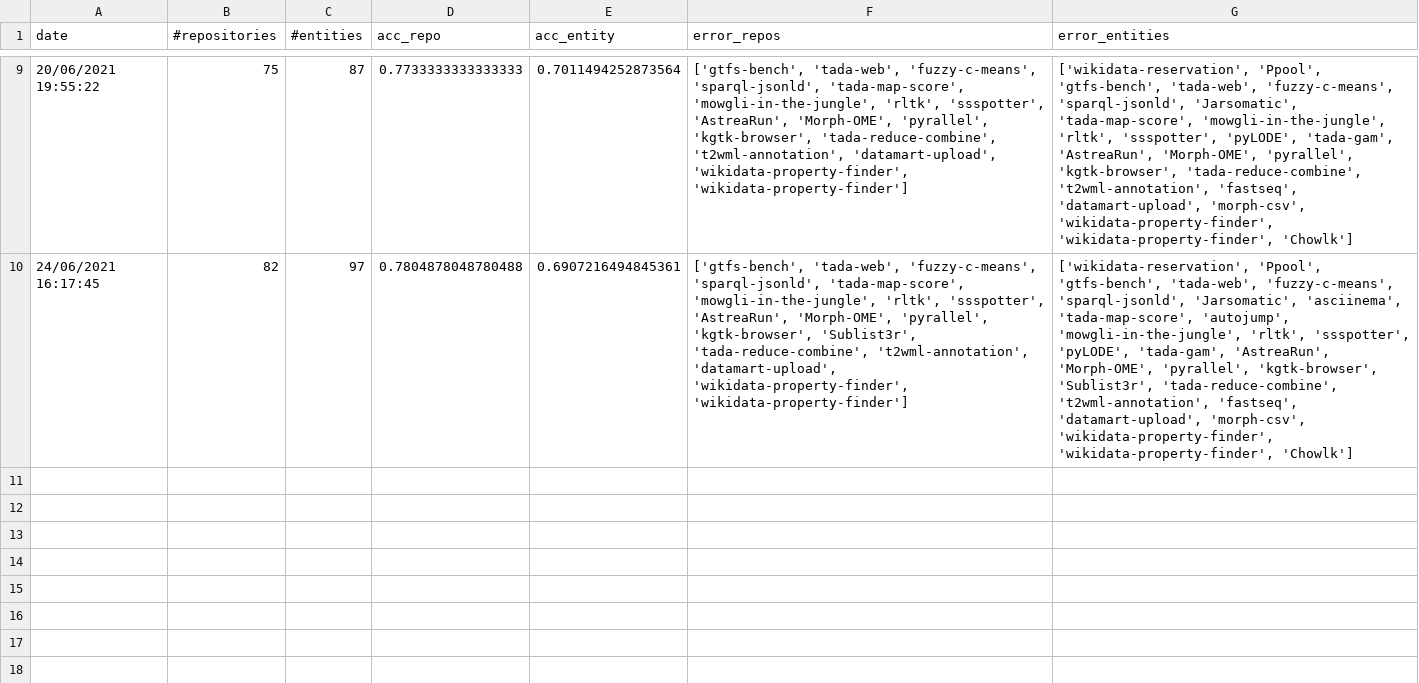
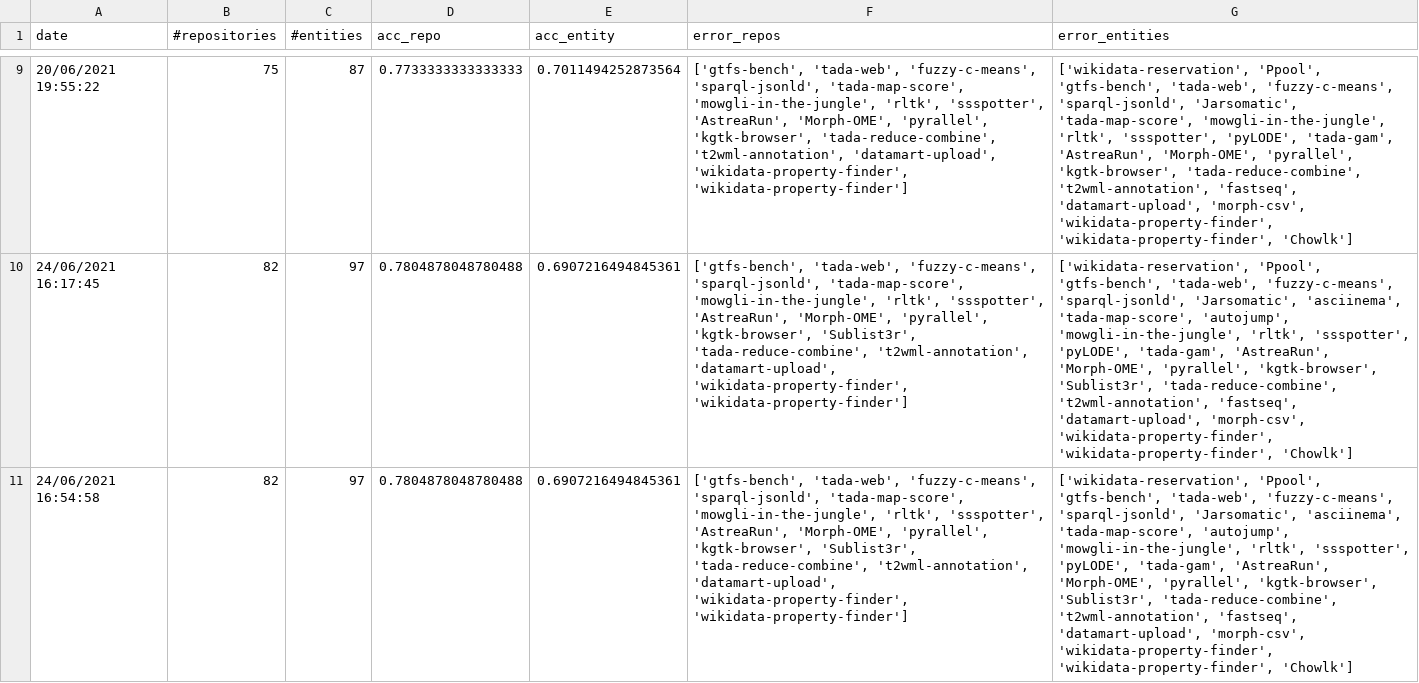
Before and after one commit to SoftwareUnderstanding/inspect4py, a CSV file: main_command/evaluation_summary.csv, drawn as a sheet; only a part is shown, gaps mark what is left out; the diff names each change by its address in the sheet, - before the commit and + after, or states it on an @@ line.

```diff
--- a/main_command/evaluation_summary.csv
+++ b/main_command/evaluation_summary.csv
+row 11: 24/06/2021 16:54:58 | 82 | 97 | 0.7804878048780488 | 0.6907216494845361 | ['gtfs-bench', 'tada-web', 'fuzzy-c-means', 'sparql-jsonld', 'tada-map-score', 'mowgli-in-the-jungle', 'rltk', 'ssspotter', 'AstreaRun', 'Morph-OME', 'pyrallel', 'kgtk-browser', 'Sublist3r', 'tada-reduce-combine', 't2wml-annotation', 'datamart-upload', 'wikidata-property-finder', 'wikidata-property-finder'] | ['wikidata-reservation', 'Ppool', 'gtfs-bench', 'tada-web', 'fuzzy-c-means', 'sparql-jsonld', 'Jarsomatic', 'asciinema', 'tada-map-score', 'autojump', 'mowgli-in-the-jungle', 'rltk', 'ssspotter', 'pyLODE', 'tada-gam', 'AstreaRun', 'Morph-OME', 'pyrallel', 'kgtk-browser', 'Sublist3r', 'tada-reduce-combine', 't2wml-annotation', 'fastseq', 'datamart-upload', 'morph-csv', 'wikidata-property-finder', 'wikidata-property-finder', 'Chowlk']
```
Also changed, not shown: 3 other files.
